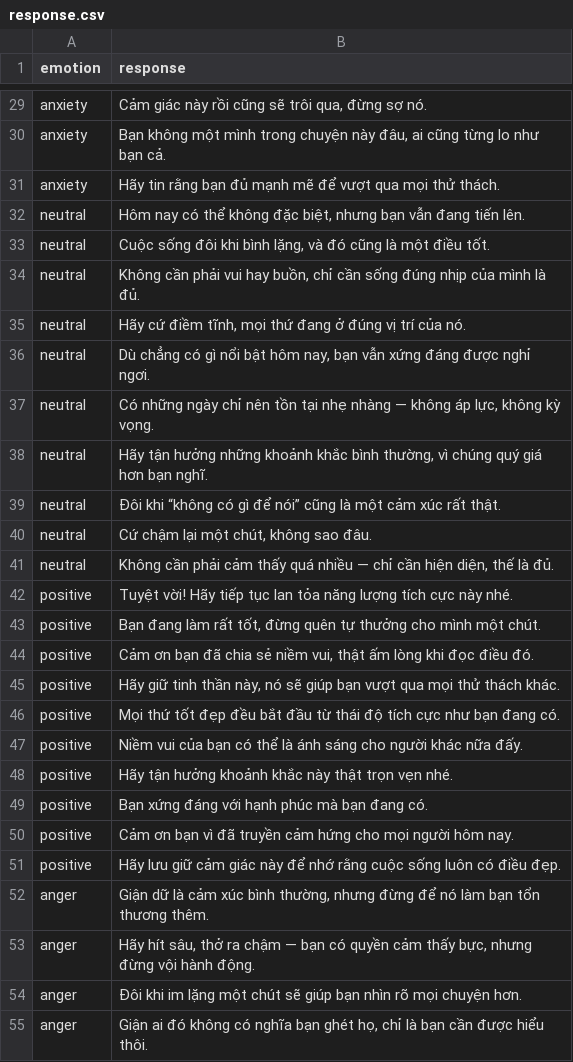
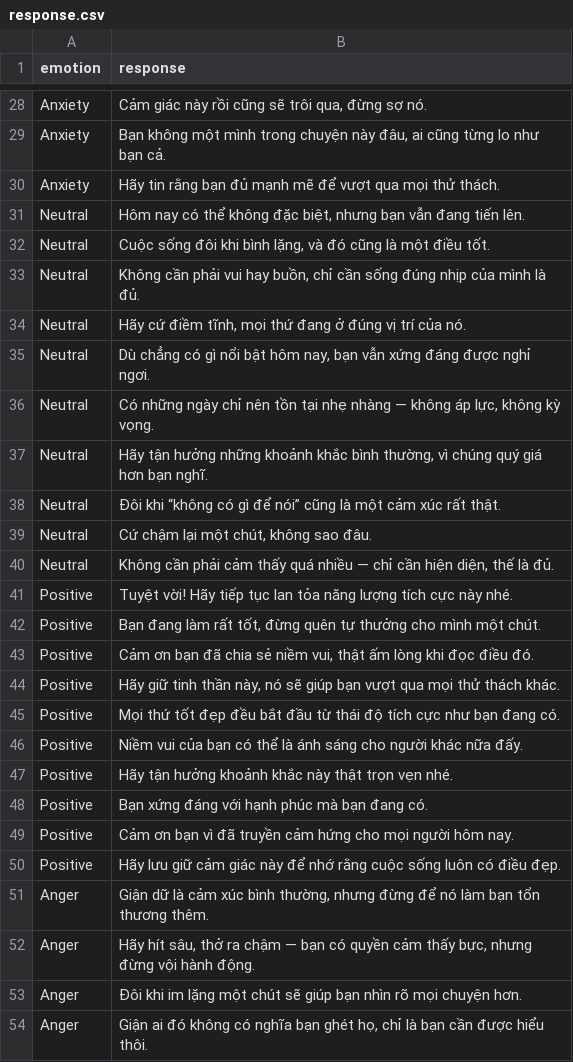
Before and after one commit to khanh13253/DSP, a CSV file: data/response.csv, drawn as a sheet; only a part is shown, gaps mark what is left out; addresses are those after the commit; the diff covers the shown part only; the diff names each change by its address in the sheet, - before the commit and + after, or states it on an @@ line.

```diff
--- a/data/response.csv
+++ b/data/response.csv
-A28:A30 (emotion): anxiety
+A28:A30 (emotion): Anxiety
-A31:A40 (emotion): neutral
+A31:A40 (emotion): Neutral
-A41:A50 (emotion): positive
+A41:A50 (emotion): Positive
-A51:A54 (emotion): anger
+A51:A54 (emotion): Anger
```
Also changed, not shown: 1 removed row and 32 edited cells elsewhere in this file.
